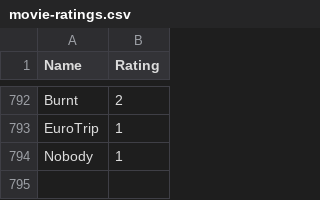
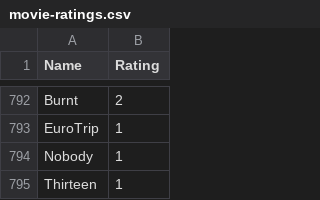
Before and after one commit to tnoel999888/movie-list, a CSV file: _data/movie-ratings.csv, drawn as a sheet; only a part is shown, gaps mark what is left out.

Commit message:
Update movie-ratings.csv

```diff
--- a/_data/movie-ratings.csv
+++ b/_data/movie-ratings.csv
@@ -794 +794,2 @@ EuroTrip, 1
 Nobody, 1
+Thirteen, 1
```
